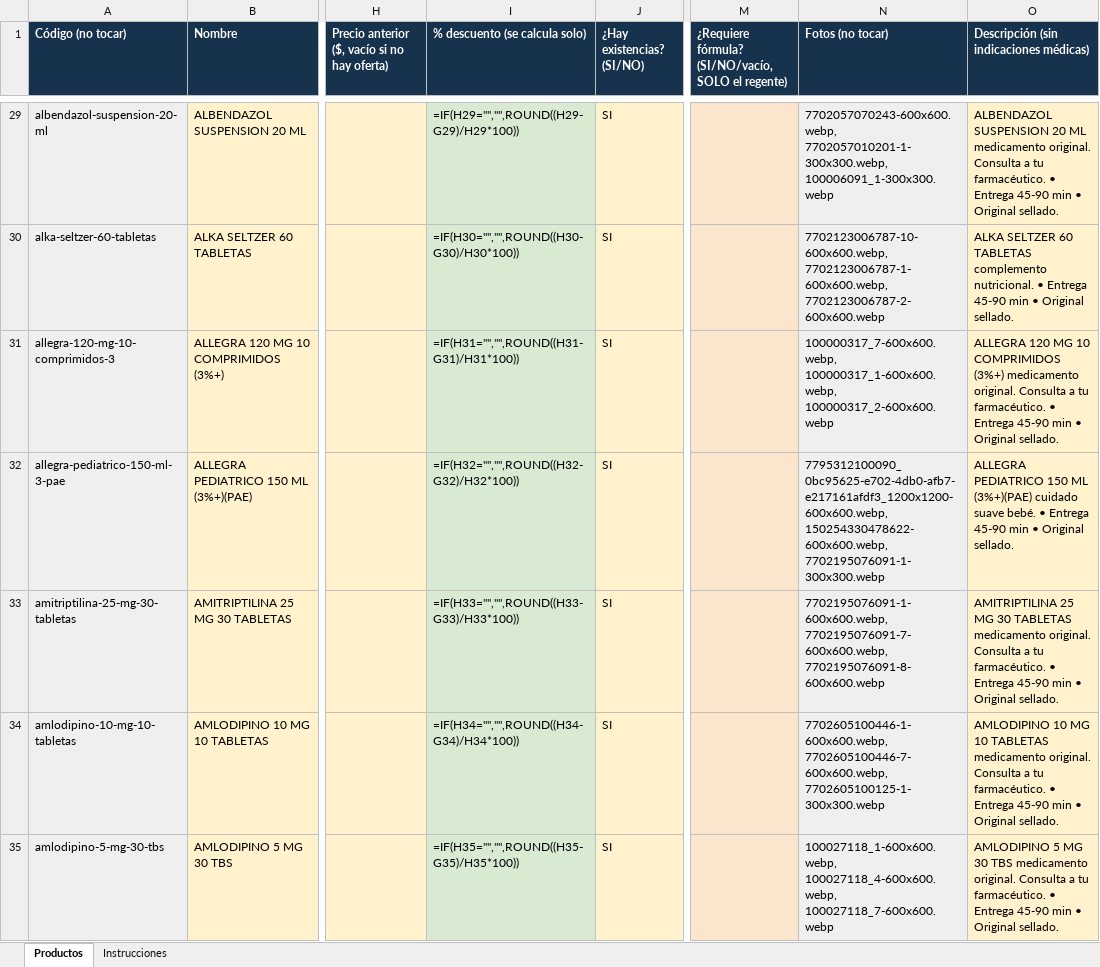
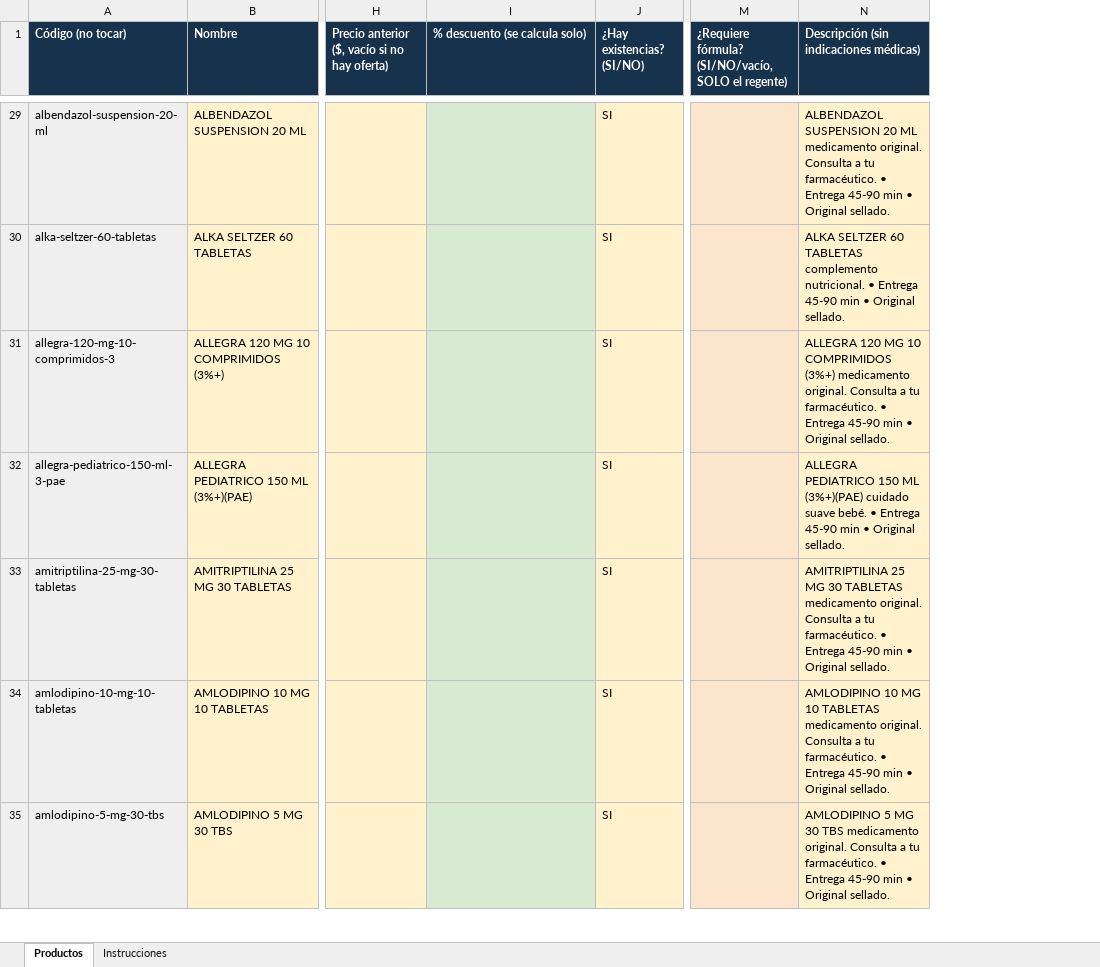
Before and after one commit to Gestiona2/xivica, an Excel workbook: Catalogo-Drogueria-Xivica.xlsx, sheet Productos, drawn as a sheet; only a part is shown, gaps mark what is left out; values as stored, in another font and other column widths than the file's, no borders; formulas without a stored value are shown as written; charts and pictures not drawn; the diff covers the shown part only; the diff names each change by its address in the sheet, - before the commit and + after, or states it on an @@ line.

Commit message:
Etiqueta Destacado a la derecha, aviso de Agotado, Bre-B en pagos y Excel sin fotos

```diff
--- a/Catalogo-Drogueria-Xivica.xlsx (sheet Productos)
+++ b/Catalogo-Drogueria-Xivica.xlsx (sheet Productos)
-column N (Fotos (no tocar)), rows 29-35: 7702057070243-600x600.webp, 7702057010201-1-300x300.webp, 100006091_1-300x300.webp | 7702123006787-10-600x600.webp, 7702123006787-1-600x600.webp, 7702123006787-2-600x600.webp | 100000317_7-600x600.webp, 100000317_1-600x600.webp, 100000317_2-600x600.webp | 7795312100090_0bc95625-e702-4db0-afb7-e217161afdf3_1200x1200-600x600.webp, 150254330478622-600x600.webp, 7702195076091-1-300x300.webp | 7702195076091-1-600x600.webp, 7702195076091-7-600x600.webp, 7702195076091-8-600x600.webp | 7702605100446-1-600x600.webp, 7702605100446-7-600x600.webp, 7702605100125-1-300x300.webp | 100027118_1-600x600.webp, 100027118_4-600x600.webp, 100027118_7-600x600.webp
-I29 (% descuento (se calcula solo)): =IF(H29="","",ROUND((H29-G29)/H29*100))
+I29 (% descuento (se calcula solo)): (empty)
-I30 (% descuento (se calcula solo)): =IF(H30="","",ROUND((H30-G30)/H30*100))
+I30 (% descuento (se calcula solo)): (empty)
-I31 (% descuento (se calcula solo)): =IF(H31="","",ROUND((H31-G31)/H31*100))
+I31 (% descuento (se calcula solo)): (empty)
-I32 (% descuento (se calcula solo)): =IF(H32="","",ROUND((H32-G32)/H32*100))
+I32 (% descuento (se calcula solo)): (empty)
-I33 (% descuento (se calcula solo)): =IF(H33="","",ROUND((H33-G33)/H33*100))
+I33 (% descuento (se calcula solo)): (empty)
-I34 (% descuento (se calcula solo)): =IF(H34="","",ROUND((H34-G34)/H34*100))
+I34 (% descuento (se calcula solo)): (empty)
-I35 (% descuento (se calcula solo)): =IF(H35="","",ROUND((H35-G35)/H35*100))
+I35 (% descuento (se calcula solo)): (empty)
```
Also changed, not shown: 400 edited cells elsewhere in this sheet, sheet Instrucciones, charts or pictures, 9 other files.
